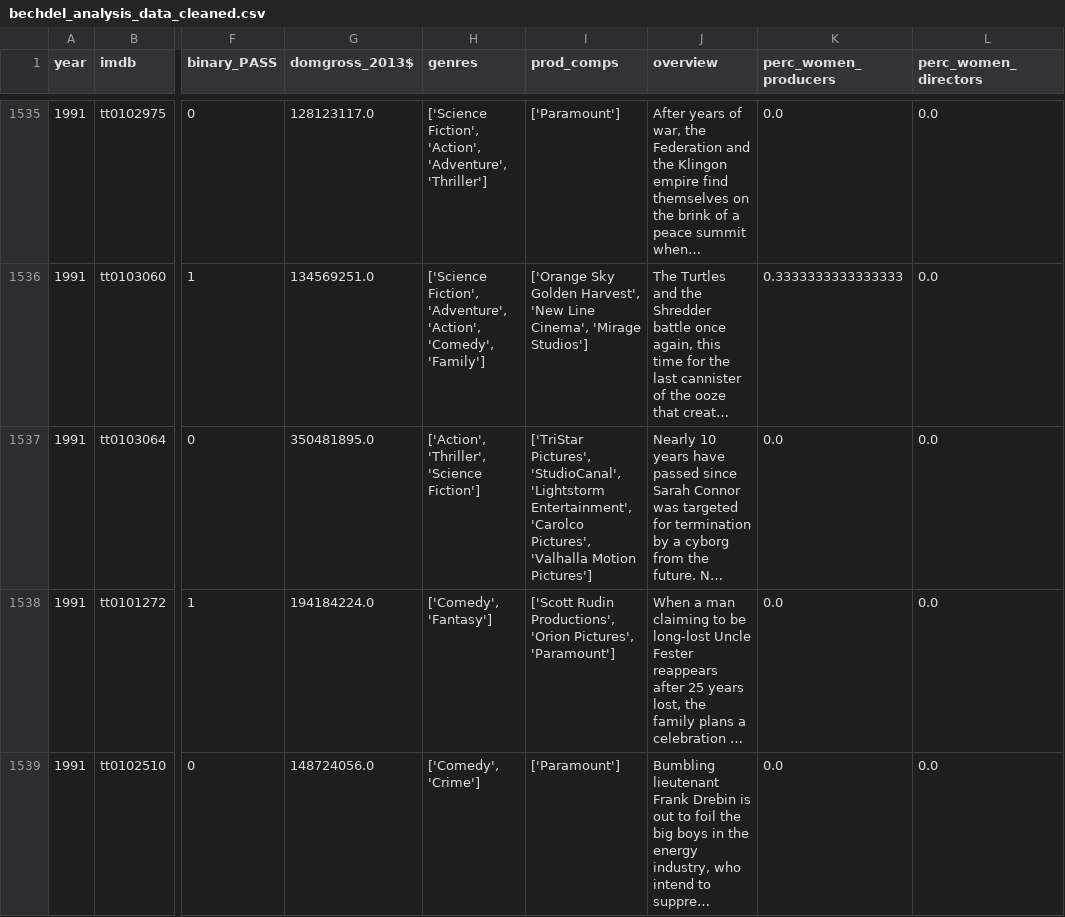
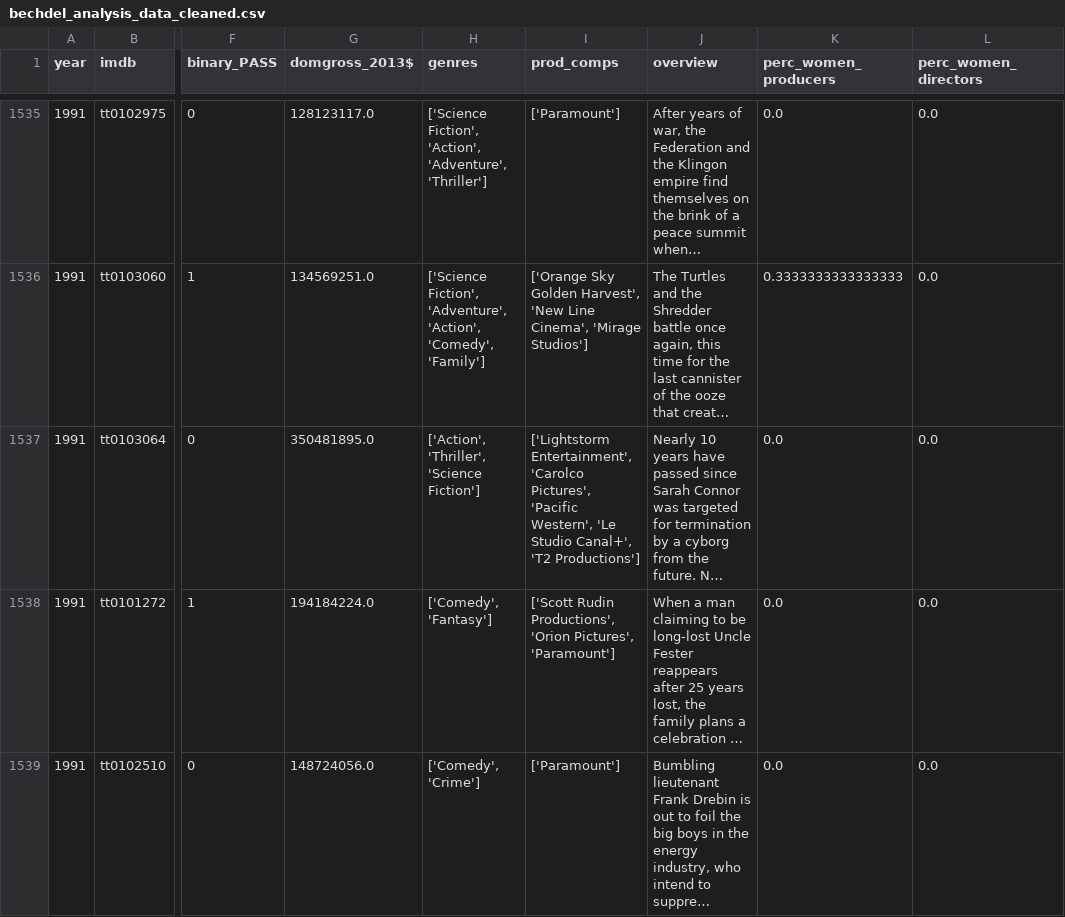
Before and after one commit to haileydennis/bechdel-analysis, a CSV file: bechdel_analysis_data_cleaned.csv, drawn as a sheet; only a part is shown, gaps mark what is left out; long unchanged cells end in …; the diff covers the shown part only; the diff names each change by its address in the sheet, - before the commit and + after, or states it on an @@ line.

```diff
--- a/bechdel_analysis_data_cleaned.csv
+++ b/bechdel_analysis_data_cleaned.csv
-I1537 (prod_comps): ['TriStar Pictures', 'StudioCanal', 'Lightstorm Entertainment', 'Carolco Pictures', 'Valhalla Motion Pictures']
+I1537 (prod_comps): ['Lightstorm Entertainment', 'Carolco Pictures', 'Pacific Western', 'Le Studio Canal+', 'T2 Productions']
```
Also changed, not shown: 5 edited cells elsewhere in this file, bechdel_analysis_data.csv, genre_data.csv, 2 other files.
